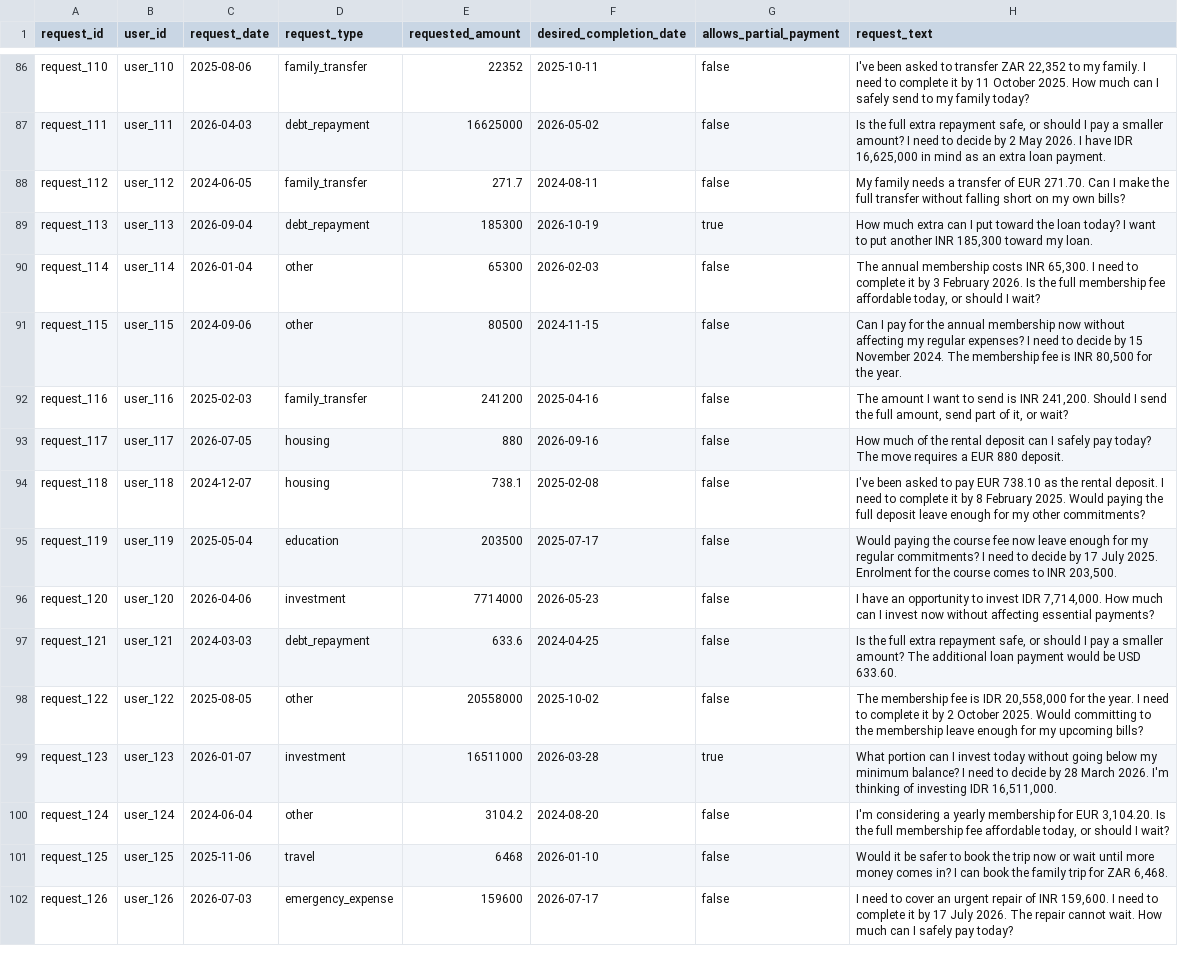
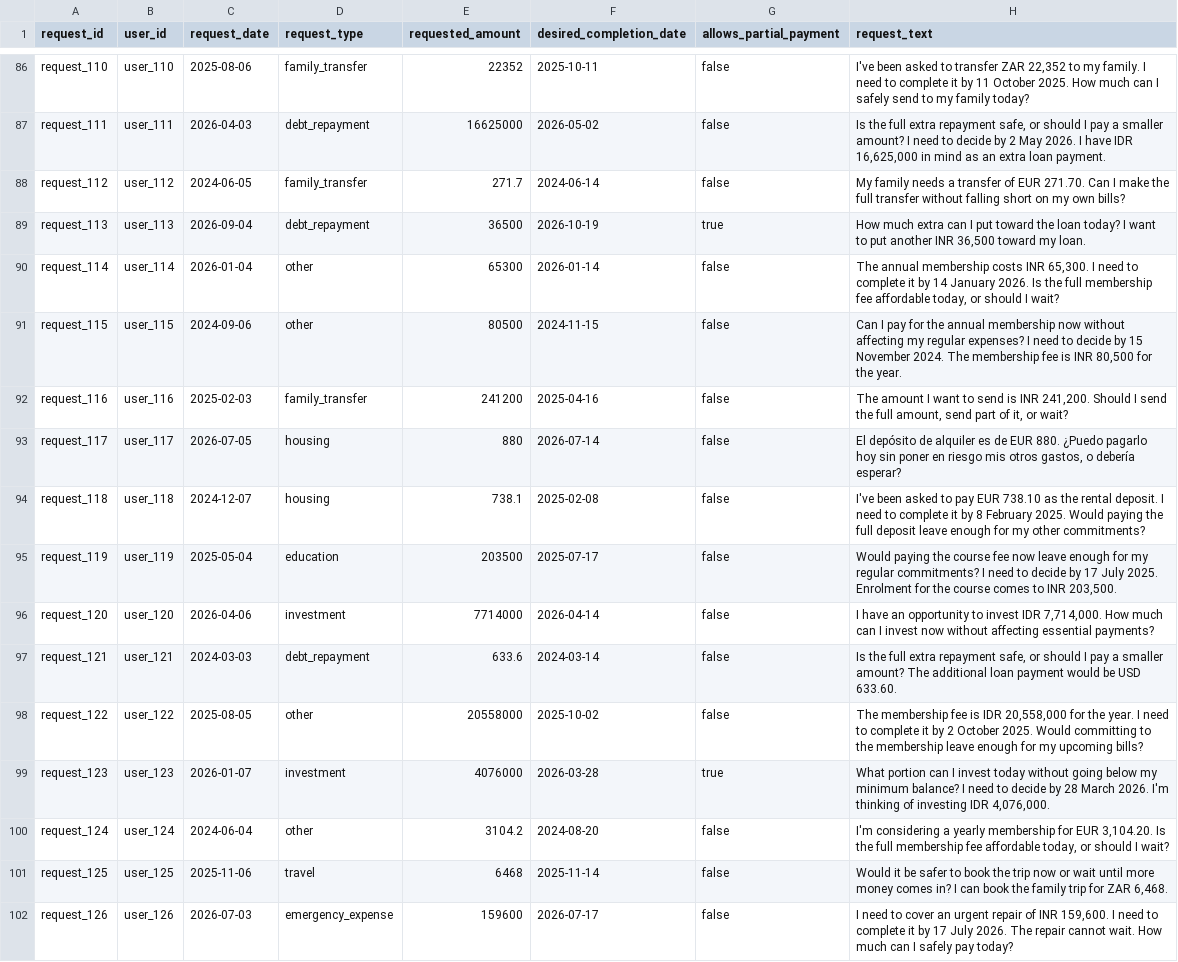
Before and after one commit to Arvind13s/Buy-or-Wait, a CSV file: dataset/requests.csv, drawn as a sheet; only a part is shown, gaps mark what is left out; the diff covers the shown part only.

```diff
--- a/dataset/requests.csv
+++ b/dataset/requests.csv
@@ -87,16 +87,16 @@ request_110,user_110,2025-08-06,family_transfer,22352,2025-10-11,false,"I've bee
 request_111,user_111,2026-04-03,debt_repayment,16625000,2026-05-02,false,"Is the full extra repayment safe, or should I pay a smaller amount? I need to decide by 2 May 2026. I have IDR 16,625,000 in mind as an extra loan payment."
-request_112,user_112,2024-06-05,family_transfer,271.7,2024-08-11,false,My family needs a transfer of EUR 271.70. Can I make the full transfer without falling short on my own bills?
-request_113,user_113,2026-09-04,debt_repayment,185300,2026-10-19,true,"How much extra can I put toward the loan today? I want to put another INR 185,300 toward my loan."
-request_114,user_114,2026-01-04,other,65300,2026-02-03,false,"The annual membership costs INR 65,300. I need to complete it by 3 February 2026. Is the full membership fee affordable today, or should I wait?"
+request_112,user_112,2024-06-05,family_transfer,271.7,2024-06-14,false,My family needs a transfer of EUR 271.70. Can I make the full transfer without falling short on my own bills?
+request_113,user_113,2026-09-04,debt_repayment,36500,2026-10-19,true,"How much extra can I put toward the loan today? I want to put another INR 36,500 toward my loan."
+request_114,user_114,2026-01-04,other,65300,2026-01-14,false,"The annual membership costs INR 65,300. I need to complete it by 14 January 2026. Is the full membership fee affordable today, or should I wait?"
 request_115,user_115,2024-09-06,other,80500,2024-11-15,false,"Can I pay for the annual membership now without affecting my regular expenses? I need to decide by 15 November 2024. The membership fee is INR 80,500 for the year."
 request_116,user_116,2025-02-03,family_transfer,241200,2025-04-16,false,"The amount I want to send is INR 241,200. Should I send the full amount, send part of it, or wait?"
-request_117,user_117,2026-07-05,housing,880,2026-09-16,false,How much of the rental deposit can I safely pay today? The move requires a EUR 880 deposit.
+request_117,user_117,2026-07-05,housing,880,2026-07-14,false,"El depósito de alquiler es de EUR 880. ¿Puedo pagarlo hoy sin poner en riesgo mis otros gastos, o debería esperar?"
 request_118,user_118,2024-12-07,housing,738.1,2025-02-08,false,I've been asked to pay EUR 738.10 as the rental deposit. I need to complete it by 8 February 2025. Would paying the full deposit leave enough for my other commitments?
 request_119,user_119,2025-05-04,education,203500,2025-07-17,false,"Would paying the course fee now leave enough for my regular commitments? I need to decide by 17 July 2025. Enrolment for the course comes to INR 203,500."
-request_120,user_120,2026-04-06,investment,7714000,2026-05-23,false,"I have an opportunity to invest IDR 7,714,000. How much can I invest now without affecting essential payments?"
-request_121,user_121,2024-03-03,debt_repayment,633.6,2024-04-25,false,"Is the full extra repayment safe, or should I pay a smaller amount? The additional loan payment would be USD 633.60."
+request_120,user_120,2026-04-06,investment,7714000,2026-04-14,false,"I have an opportunity to invest IDR 7,714,000. How much can I invest now without affecting essential payments?"
+request_121,user_121,2024-03-03,debt_repayment,633.6,2024-03-14,false,"Is the full extra repayment safe, or should I pay a smaller amount? The additional loan payment would be USD 633.60."
 request_122,user_122,2025-08-05,other,20558000,2025-10-02,false,"The membership fee is IDR 20,558,000 for the year. I need to complete it by 2 October 2025. Would committing to the membership leave enough for my upcoming bills?"
-request_123,user_123,2026-01-07,investment,16511000,2026-03-28,true,"What portion can I invest today without going below my minimum balance? I need to decide by 28 March 2026. I'm thinking of investing IDR 16,511,000."
+request_123,user_123,2026-01-07,investment,4076000,2026-03-28,true,"What portion can I invest today without going below my minimum balance? I need to decide by 28 March 2026. I'm thinking of investing IDR 4,076,000."
 request_124,user_124,2024-06-04,other,3104.2,2024-08-20,false,"I'm considering a yearly membership for EUR 3,104.20. Is the full membership fee affordable today, or should I wait?"
-request_125,user_125,2025-11-06,travel,6468,2026-01-10,false,"Would it be safer to book the trip now or wait until more money comes in? I can book the family trip for ZAR 6,468."
+request_125,user_125,2025-11-06,travel,6468,2025-11-14,false,"Would it be safer to book the trip now or wait until more money comes in? I can book the family trip for ZAR 6,468."
 request_126,user_126,2026-07-03,emergency_expense,159600,2026-07-17,false,"I need to cover an urgent repair of INR 159,600. I need to complete it by 17 July 2026. The repair cannot wait. How much can I safely pay today?"
```
Also changed, not shown: 80 edited cells elsewhere in this file, dataset/financial_profiles.csv, dataset/messages.csv, 6 other files.
